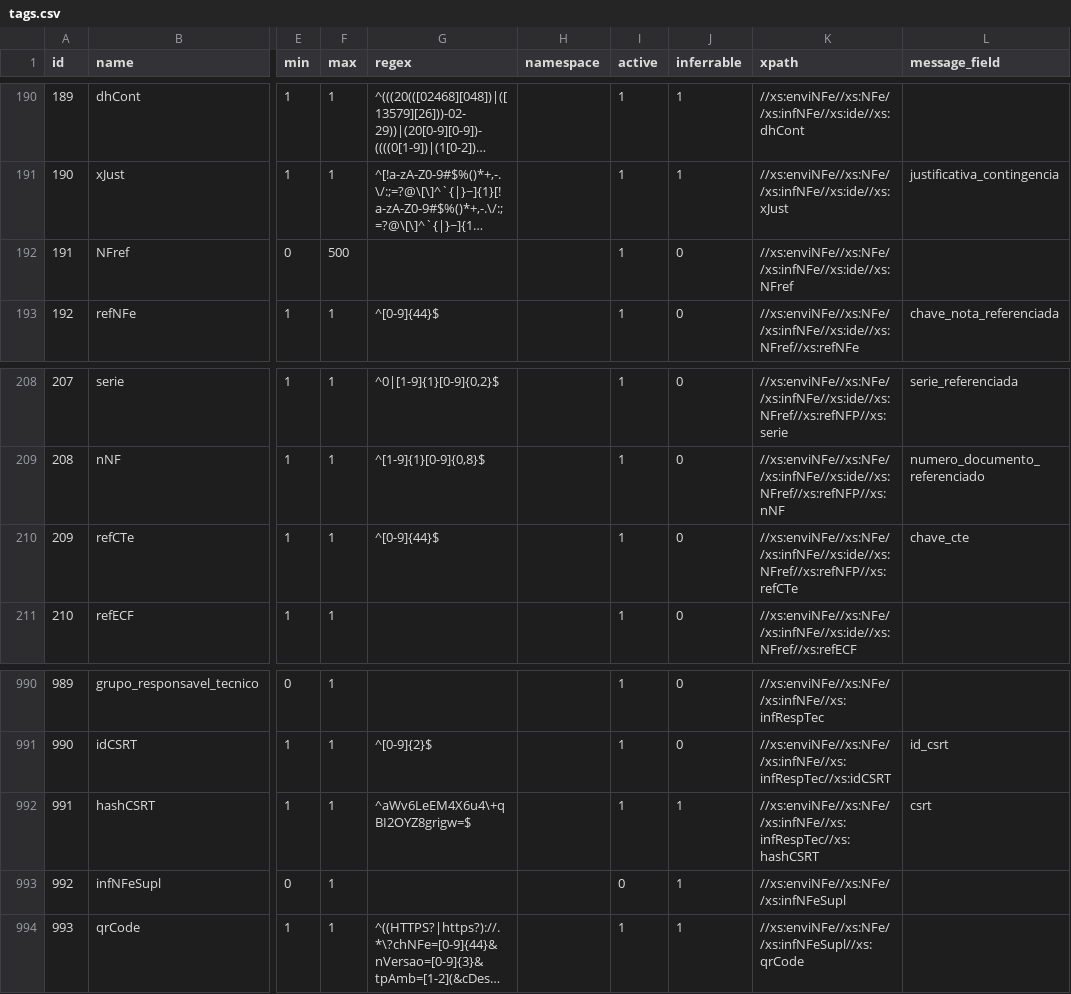
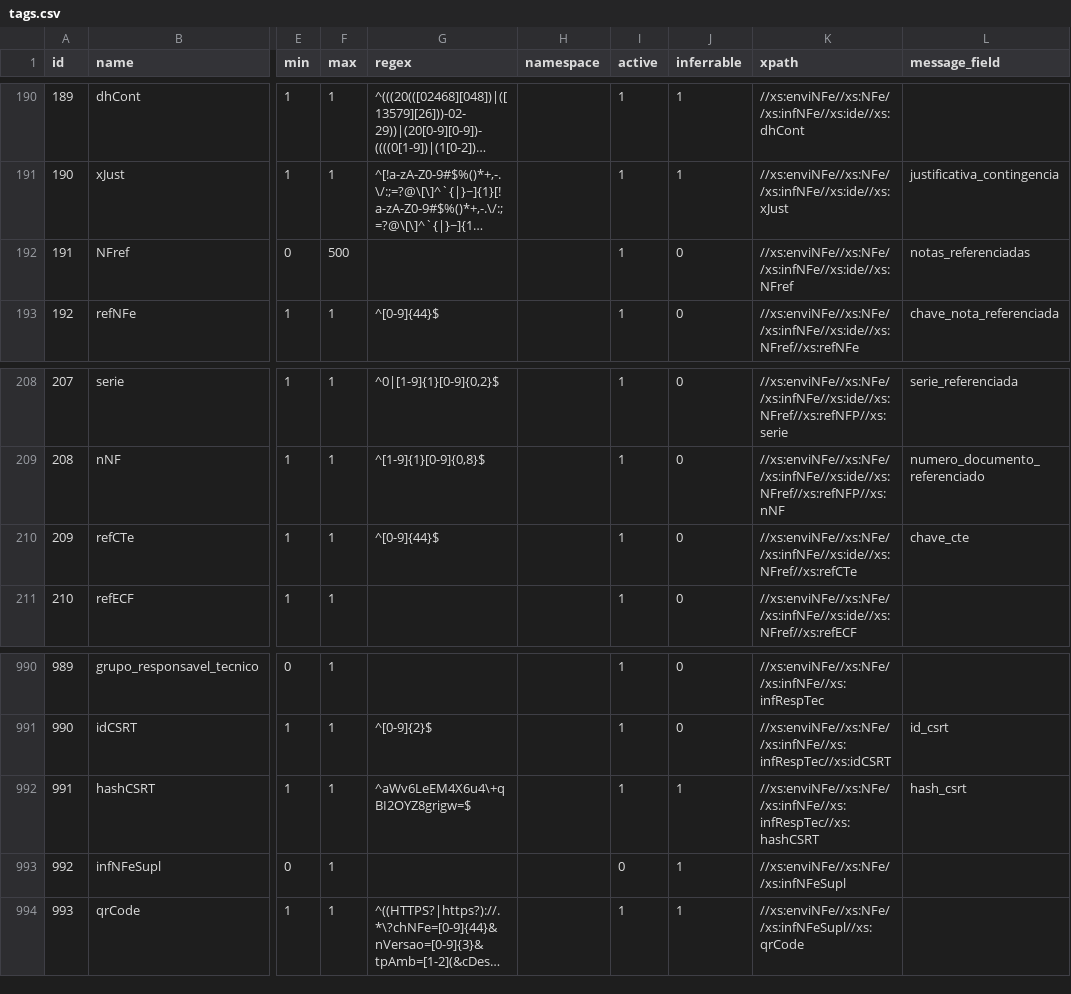
Before and after one commit to jlucartc/BRNF, a CSV file: tags.csv, drawn as a sheet; only a part is shown, gaps mark what is left out; long unchanged cells end in …; the diff names each change by its address in the sheet, - before the commit and + after, or states it on an @@ line.

```diff
--- a/tags.csv
+++ b/tags.csv
-L192 (message_field): (empty)
+L192 (message_field): notas_referenciadas
-K210 (xpath): //xs:enviNFe//xs:NFe//xs:infNFe//xs:ide//xs:NFref//xs:refNFP//xs:refCTe
+K210 (xpath): //xs:enviNFe//xs:NFe//xs:infNFe//xs:ide//xs:NFref//xs:refCTe
-L992 (message_field): csrt
+L992 (message_field): hash_csrt
```
Also changed, not shown: 2 other files.
